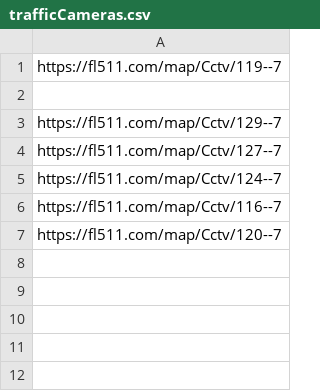
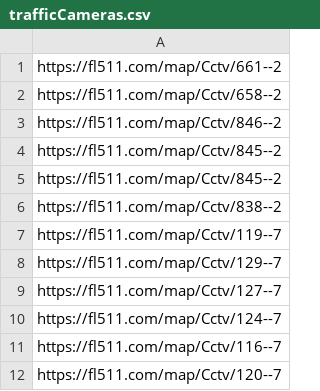
Before and after one commit to mt5g/Florida, a CSV file: trafficCameras.csv, drawn as a sheet.

Commit message:
Update trafficCameras.csv

```diff
--- a/trafficCameras.csv
+++ b/trafficCameras.csv
@@ -1,3 +1,8 @@
+https://fl511.com/map/Cctv/661--2
+https://fl511.com/map/Cctv/658--2
+https://fl511.com/map/Cctv/846--2
+https://fl511.com/map/Cctv/845--2
+https://fl511.com/map/Cctv/845--2
+https://fl511.com/map/Cctv/838--2
 https://fl511.com/map/Cctv/119--7
-
 https://fl511.com/map/Cctv/129--7
```
